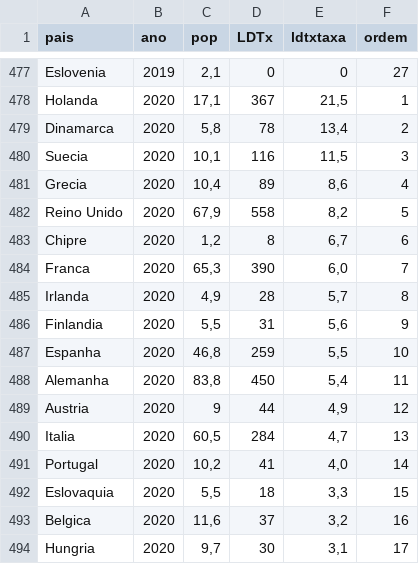
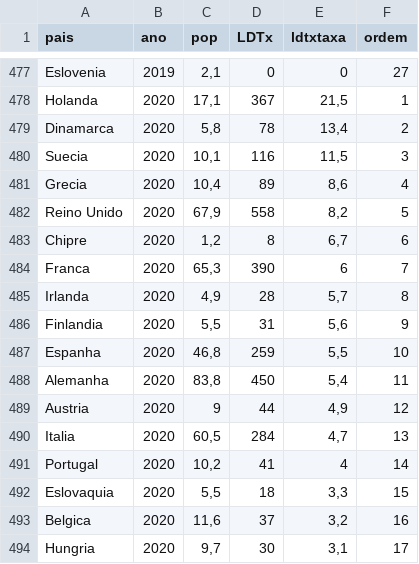
Before and after one commit to balima78/appUE28, a CSV file: ldtxtaxa28.csv, drawn as a sheet; only a part is shown, gaps mark what is left out; the diff covers the shown part only.

```diff
--- a/ldtxtaxa28.csv
+++ b/ldtxtaxa28.csv
@@ -483,3 +483,3 @@ Reino Unido;2020;67,9;558;8,2;5
 Chipre;2020;1,2;8;6,7;6
-Franca;2020;65,3;390;6,0;7
+Franca;2020;65,3;390;6;7
 Irlanda;2020;4,9;28;5,7;8
@@ -490,3 +490,3 @@ Austria;2020;9;44;4,9;12
 Italia;2020;60,5;284;4,7;13
-Portugal;2020;10,2;41;4,0;14
+Portugal;2020;10,2;41;4;14
 Eslovaquia;2020;5,5;18;3,3;15
```
Also changed, not shown: 28 added rows and 2 edited cells elsewhere in this file, cdtxtaxa28.csv, dadores28.csv, 4 other files.
